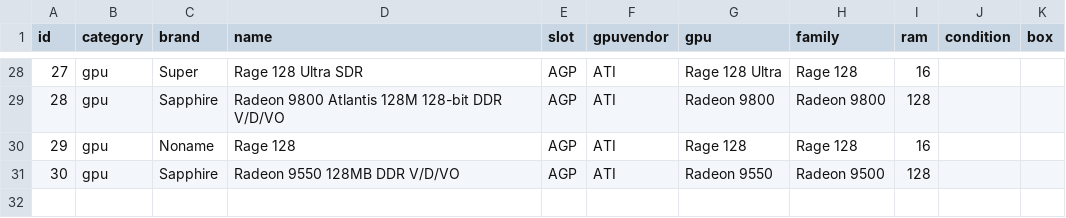
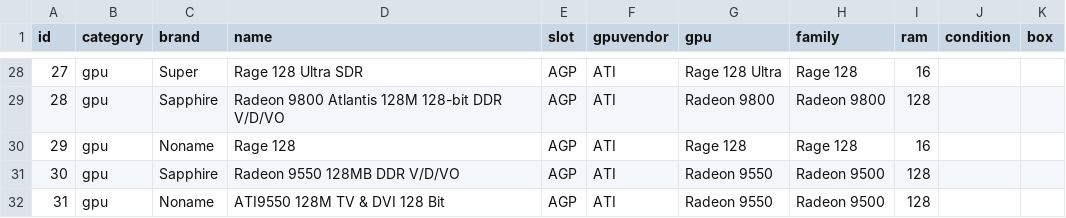
Before and after one commit to nick-ilin/processor-museum, a CSV file: collection.csv, drawn as a sheet; only a part is shown, gaps mark what is left out.

```diff
--- a/collection.csv
+++ b/collection.csv
@@ -31 +31,2 @@ id;category;brand;name;slot;gpuvendor;gpu;family;ram;condition;box
 30;gpu;Sapphire;Radeon 9550 128MB DDR V/D/VO;AGP;ATI;Radeon 9550;Radeon 9500;128;;
+31;gpu;Noname;ATI9550 128M TV & DVI 128 Bit;AGP;ATI;Radeon 9550;Radeon 9500;128;;
```
Also changed, not shown: 8 other files.
